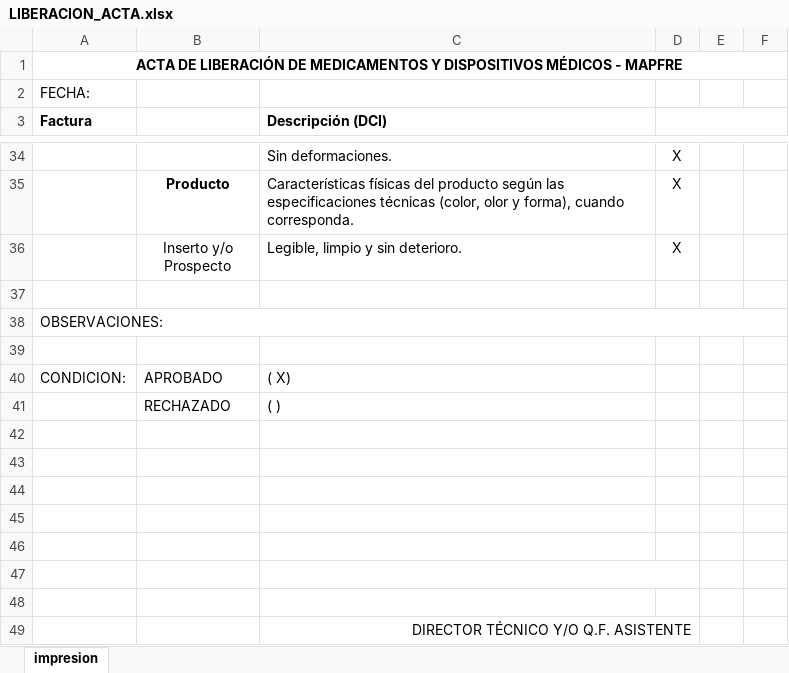
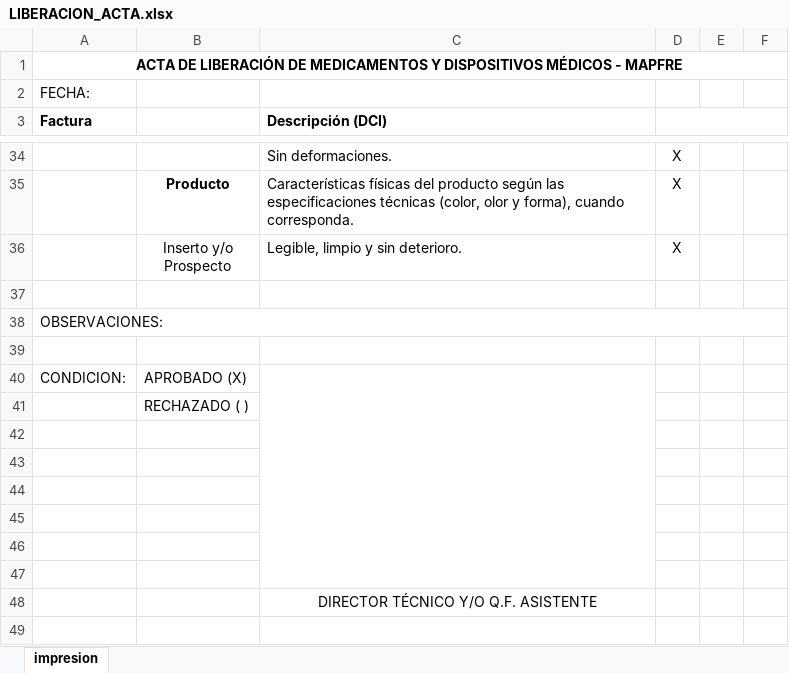
Before and after one commit to Davebp/maestradb, an Excel workbook: LIBERACION_ACTA.xlsx, sheet impresion, drawn as a sheet; only a part is shown, gaps mark what is left out; values as stored, in another font and other column widths than the file's, no borders; charts and pictures not drawn; removed rows and columns are numbered as before the commit, all else as after; the diff names each change by its address in the sheet, - before the commit and + after, or states it on an @@ line.

```diff
--- a/LIBERACION_ACTA.xlsx (sheet impresion)
+++ b/LIBERACION_ACTA.xlsx (sheet impresion)
-row 40: CONDICION: | APROBADO | ( X)
-row 41:  | RECHAZADO | ( )
-row 40: (empty)
+row 40: CONDICION: | APROBADO (X)
+C40:C47 merged
+row 41:  | RECHAZADO ( )
-C47:D47 merged
-C48 alignment: right
+C48 alignment: center
-C49:D49 merged
```
Also changed, not shown: charts or pictures, PE_HEA.xlsx, 3 other files.
